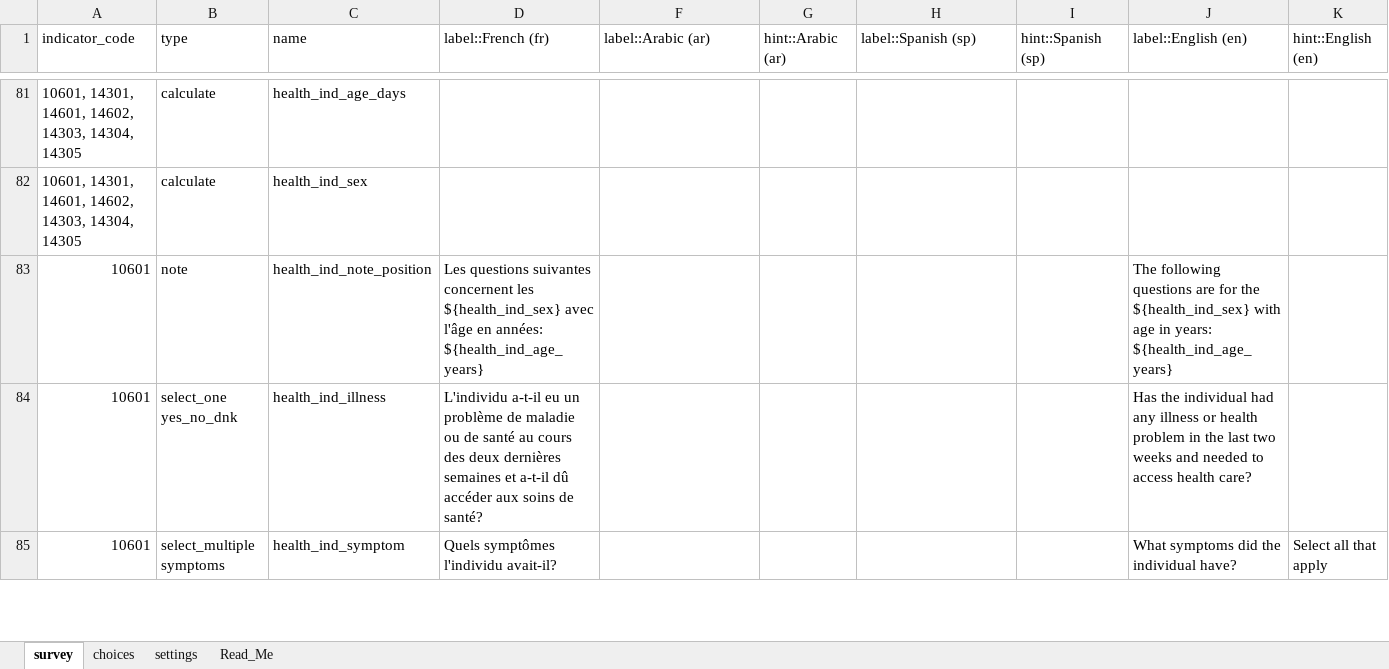
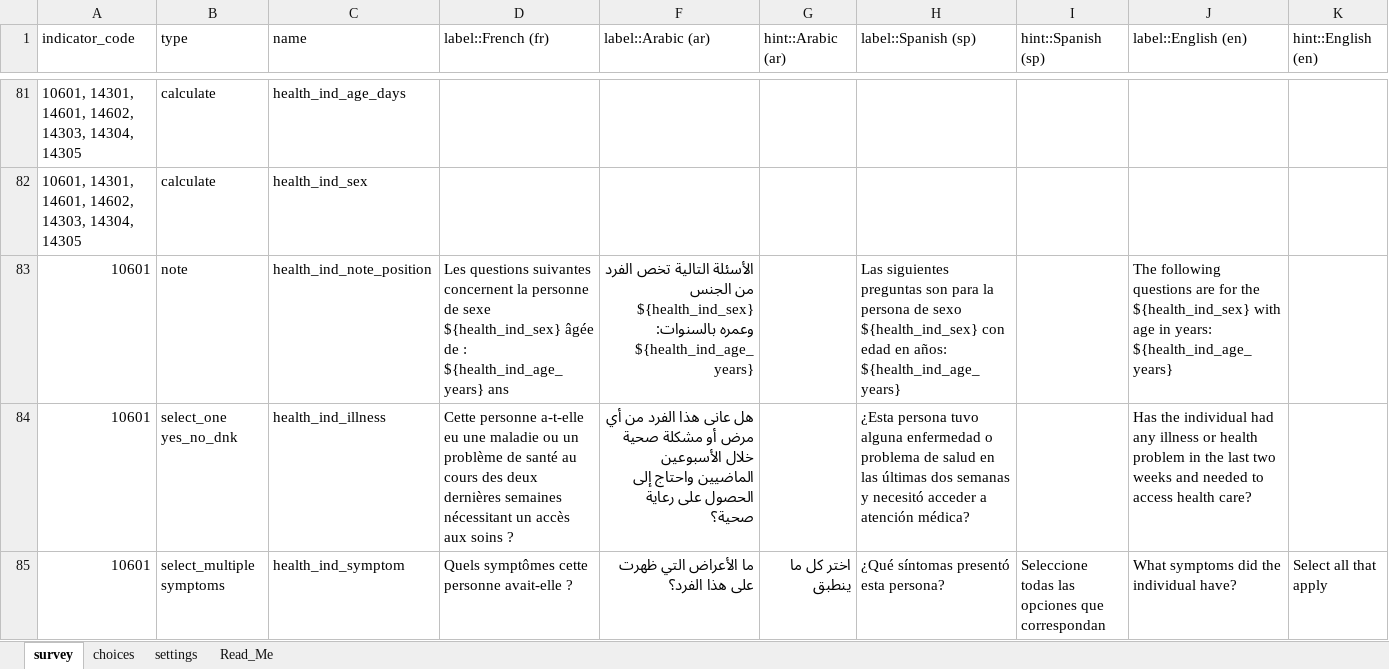
Before and after one commit to SaeedR1987/public_health_resources, an Excel workbook: inst/resources/tool_household_iphra_v2.xlsx, sheet survey, drawn as a sheet; only a part is shown, gaps mark what is left out; values as stored, in another font and other column widths than the file's, no cell formats; conditional formats not drawn; the diff covers the shown part only; the diff names each change by its address in the sheet, - before the commit and + after, or states it on an @@ line.

```diff
--- a/inst/resources/tool_household_iphra_v2.xlsx (sheet survey)
+++ b/inst/resources/tool_household_iphra_v2.xlsx (sheet survey)
-D83 (label::French (fr)): …suivantes concernent les ${health_ind_sex} avec l'âge en années: ${health_ind_age_years}
+D83 (label::French (fr)): …suivantes concernent la personne de sexe ${health_ind_sex} âgée de : ${health_ind_age_years} ans
-F83 (label::Arabic (ar)): (empty)
+F83 (label::Arabic (ar)): الأسئلة التالية تخص الفرد من الجنس ${health_ind_sex} وعمره بالسنوات: ${health_ind_age_years}
-H83 (label::Spanish (sp)): (empty)
+H83 (label::Spanish (sp)): Las siguientes preguntas son para la persona de sexo ${health_ind_sex} con edad en años: ${health_ind_age_years}
-D84 (label::French (fr)): L'individu a-t-il eu un problème de maladie ou de santé au cours des deux dernières semaines et a-t-il dû accéder aux soins de santé?
+D84 (label::French (fr)): Cette personne a-t-elle eu une maladie ou un problème de santé au cours des deux dernières semaines nécessitant un accès aux soins ?
-F84 (label::Arabic (ar)): (empty)
+F84 (label::Arabic (ar)): هل عانى هذا الفرد من أي مرض أو مشكلة صحية خلال الأسبوعين الماضيين واحتاج إلى الحصول على رعاية صحية؟
-H84 (label::Spanish (sp)): (empty)
+H84 (label::Spanish (sp)): ¿Esta persona tuvo alguna enfermedad o problema de salud en las últimas dos semanas y necesitó acceder a atención médica?
-D85 (label::French (fr)): Quels symptômes l'individu avait-il?
+D85 (label::French (fr)): Quels symptômes cette personne avait-elle ?
-F85 (label::Arabic (ar)): (empty)
+F85 (label::Arabic (ar)): ما الأعراض التي ظهرت على هذا الفرد؟
-G85 (hint::Arabic (ar)): (empty)
+G85 (hint::Arabic (ar)): اختر كل ما ينطبق
-H85 (label::Spanish (sp)): (empty)
+H85 (label::Spanish (sp)): ¿Qué síntomas presentó esta persona?
-I85 (hint::Spanish (sp)): (empty)
+I85 (hint::Spanish (sp)): Seleccione todas las opciones que correspondan
```
Also changed, not shown: 920 edited cells elsewhere in this sheet, sheet choices, cell formats, hidden cells, inst/resources/tool_kii_health_service_provider_iphra_v2.xlsx, inst/resources/tool_kii_nutrition_service_provider_iphra_v2.xlsx, 12 other files.
